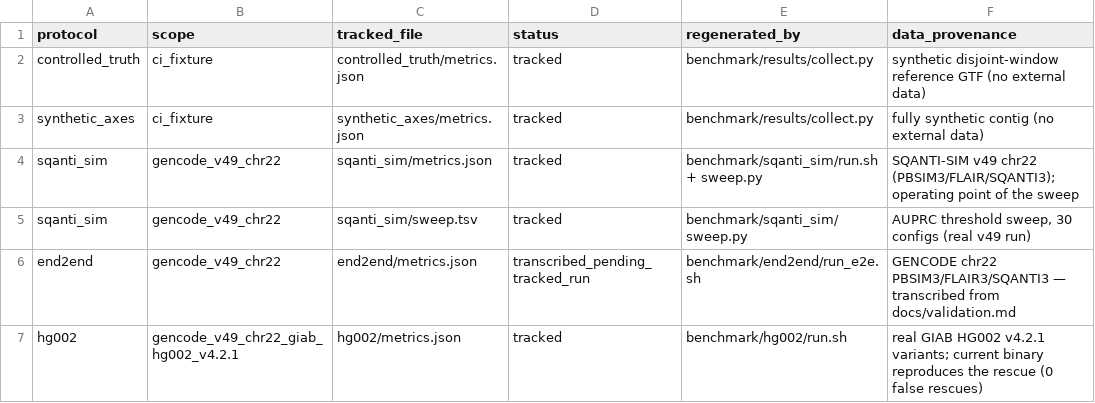
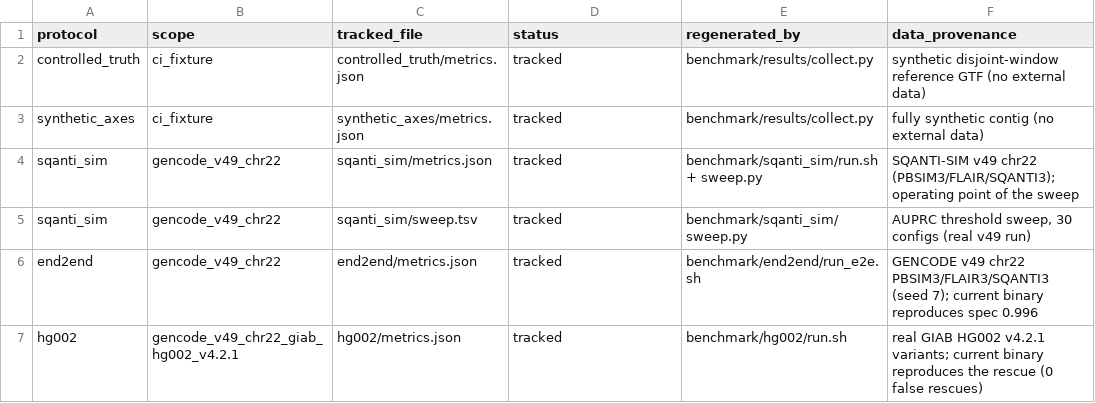
Before and after one commit to jibeomko/PanIsoGuard, a TSV file: benchmark/results/MANIFEST.tsv, drawn as a sheet.

Commit message:
benchmark: end2end -> tracked (fresh seeded v49 run reproduces spec 0.996)
Ran the full end-to-end pipeline fresh on GENCODE v49 chr22 (pbsim --seed 7 ->
minimap2 -> FLAIR3 -> SQANTI3 -> adjudicate +BAM axis). The current 0.0.2 binary
reproduces the documented result exactly: 397 FLAIR isoforms; on the SQANTI-novel
set precision(genuine)=0.800, specificity(false)=0.996 (241/242 artifacts rejected),
genuine-recall(decisive)=1.000, 0 genuine wrongly rejected.

- end2end/metrics.json + MANIFEST: status=tracked. All five committed envelopes
  (controlled_truth, synthetic_axes, sqanti_sim, end2end, hg002) are now tracked --
  no transcribed_pending placeholders remain for the core axes.
- run_e2e.sh: GENOME/GTF now overridable via environment (${GENOME:-...}) so the
  protocol runs without editing in-script placeholders.
- docs/validation.md + results README: reflect that the heavy protocols are tracked
  real v49 runs, not transcribed.

```diff
--- a/benchmark/results/MANIFEST.tsv
+++ b/benchmark/results/MANIFEST.tsv
@@ -5,3 +5,3 @@ sqanti_sim	gencode_v49_chr22	sqanti_sim/metrics.json	tracked	benchmark/sqanti_si
 sqanti_sim	gencode_v49_chr22	sqanti_sim/sweep.tsv	tracked	benchmark/sqanti_sim/sweep.py	AUPRC threshold sweep, 30 configs (real v49 run)
-end2end	gencode_v49_chr22	end2end/metrics.json	transcribed_pending_tracked_run	benchmark/end2end/run_e2e.sh	GENCODE chr22 PBSIM3/FLAIR3/SQANTI3 — transcribed from docs/validation.md
+end2end	gencode_v49_chr22	end2end/metrics.json	tracked	benchmark/end2end/run_e2e.sh	GENCODE v49 chr22 PBSIM3/FLAIR3/SQANTI3 (seed 7); current binary reproduces spec 0.996
 hg002	gencode_v49_chr22_giab_hg002_v4.2.1	hg002/metrics.json	tracked	benchmark/hg002/run.sh	real GIAB HG002 v4.2.1 variants; current binary reproduces the rescue (0 false rescues)
```
Also changed, not shown: 4 other files.
